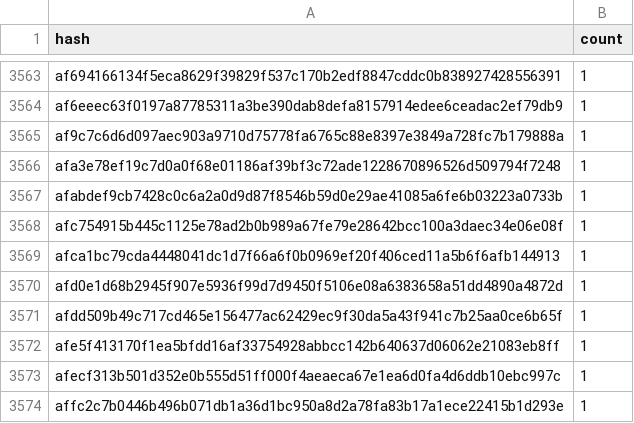
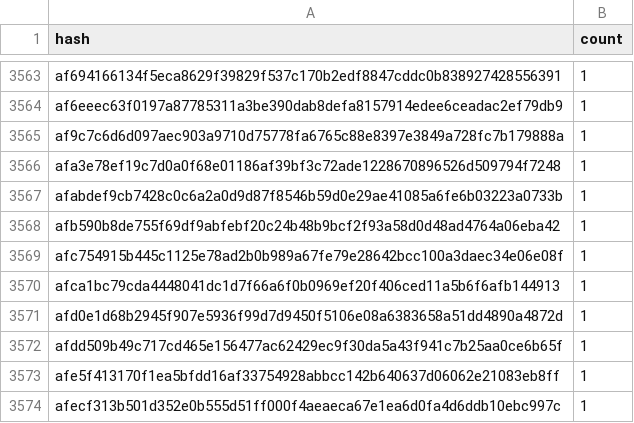
Before and after one commit to stellar-experimental/contract-wasms, a CSV file: analysis/dupe-code.csv, drawn as a sheet; only a part is shown, gaps mark what is left out; the shorter side is filled out with more unchanged rows; the diff names each change by its address in the sheet, - before the commit and + after, or states it on an @@ line.

```diff
--- a/analysis/dupe-code.csv
+++ b/analysis/dupe-code.csv
+row 3568: afb590b8de755f69df9abfebf20c24b48b9bcf2f93a58d0d48ad4764a06eba42 | 1
```
Also changed, not shown: analysis/count_instances_per_wasm.csv, analysis/dupe-sections.csv, 20 other files.
